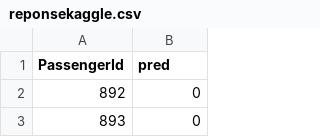
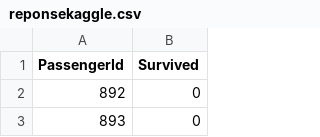
Before and after one commit to Zitalia/TitanicML, a CSV file: data/reponsekaggle.csv, drawn as a sheet; only a part is shown.

```diff
--- a/data/reponsekaggle.csv
+++ b/data/reponsekaggle.csv
@@ -1,2 +1,2 @@
-PassengerId,pred
+PassengerId,Survived
 892,0
```
Also changed, not shown: 3 other files.
